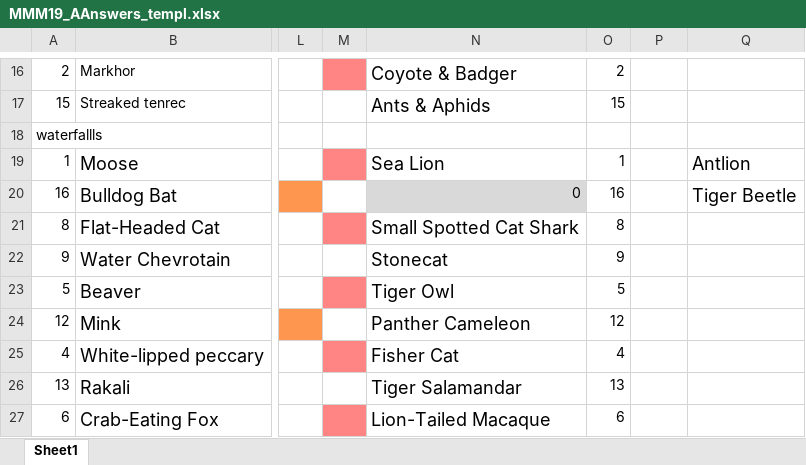
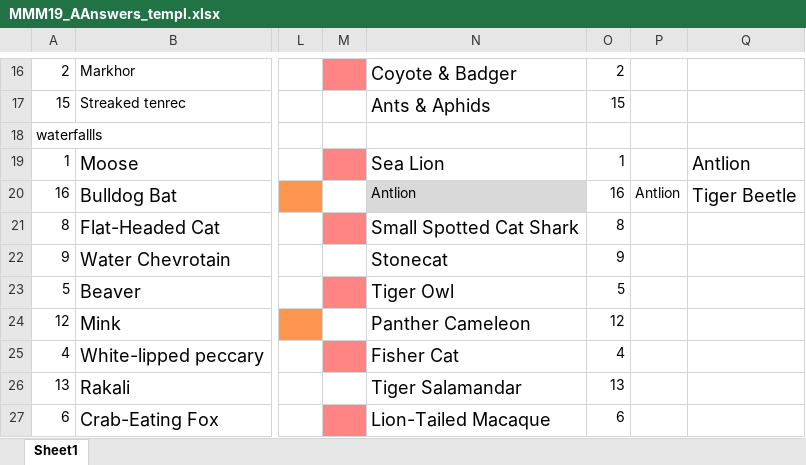
Before and after one commit to JKRWard/MMM, an Excel workbook: 2019MEP/MMM19_AAnswers_templ.xlsx, sheet Sheet1, drawn as a sheet; only a part is shown, gaps mark what is left out; values as stored, in another font and other column widths than the file's, no borders; the diff names each change by its address in the sheet, - before the commit and + after, or states it on an @@ line.

```diff
--- a/2019MEP/MMM19_AAnswers_templ.xlsx (sheet Sheet1)
+++ b/2019MEP/MMM19_AAnswers_templ.xlsx (sheet Sheet1)
-N20: 0
+N20: Antlion
-P20: (empty)
+P20: Antlion
```
Also changed, not shown: 3 other files.
